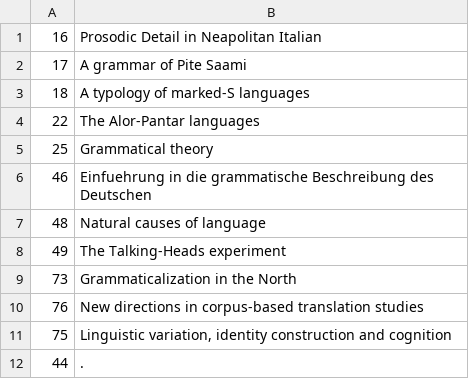
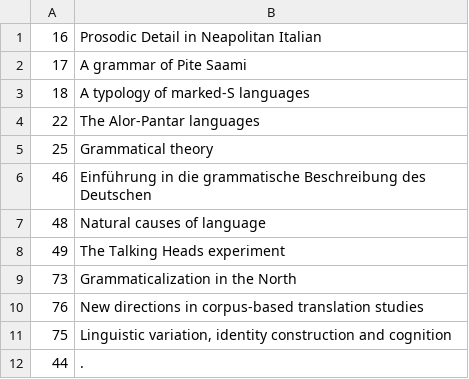
Before and after one commit to langsci/lsp-scripts, a TSV file: webstats/books.tsv, drawn as a sheet; the diff names each change by its address in the sheet, - before the commit and + after, or states it on an @@ line.

```diff
--- a/webstats/books.tsv
+++ b/webstats/books.tsv
-B6: Einfuehrung in die…
+B6: Einführung in die…
-B8: The Talking-Heads experiment
+B8: The Talking Heads experiment
```
Also changed, not shown: 1 other file.
